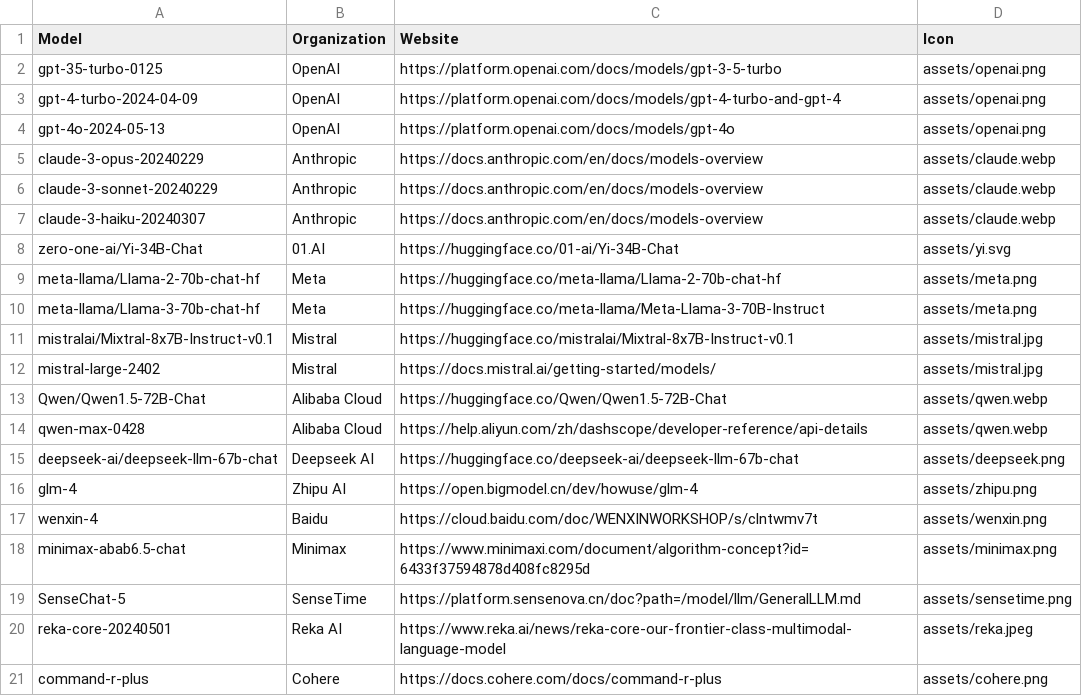
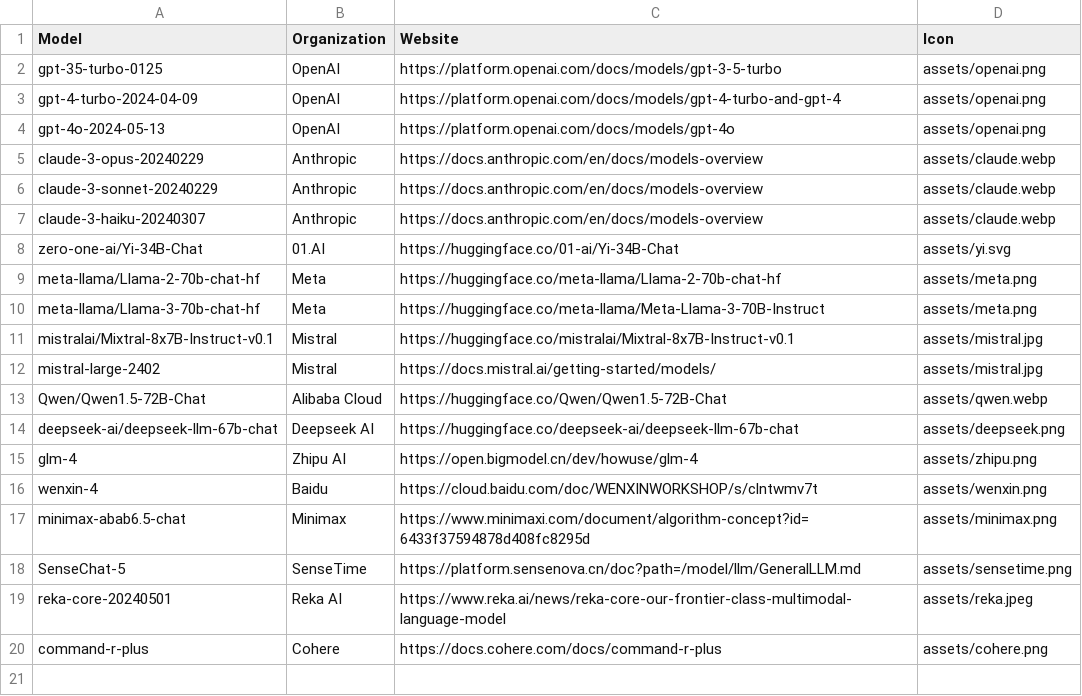
Before and after one commit to a96442916/arena2, a CSV file: models_info.csv, drawn as a sheet.

Commit message:
Exclude qwen-max

```diff
--- a/models_info.csv
+++ b/models_info.csv
@@ -13,3 +13,2 @@ mistral-large-2402,Mistral,https://docs.mistral.ai/getting-started/models/,asset
 Qwen/Qwen1.5-72B-Chat,Alibaba Cloud,https://huggingface.co/Qwen/Qwen1.5-72B-Chat,assets/qwen.webp
-qwen-max-0428,Alibaba Cloud,https://help.aliyun.com/zh/dashscope/developer-reference/api-details,assets/qwen.webp
 deepseek-ai/deepseek-llm-67b-chat,Deepseek AI,https://huggingface.co/deepseek-ai/deepseek-llm-67b-chat,assets/deepseek.png
```
Also changed, not shown: 1 other file.
